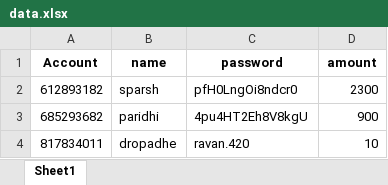
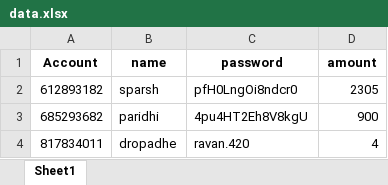
Before and after one commit to SPARSHAGGARWAL17/Python, an Excel workbook: bank/data.xlsx, sheet Sheet1, drawn as a sheet; values as stored, in another font and other column widths than the file's, no borders; the diff names each change by its address in the sheet, - before the commit and + after, or states it on an @@ line.

Commit message:
final commit2

```diff
--- a/bank/data.xlsx (sheet Sheet1)
+++ b/bank/data.xlsx (sheet Sheet1)
-D2 (amount): 2300
+D2 (amount): 2305
-D4 (amount): 10
+D4 (amount): 4
```
